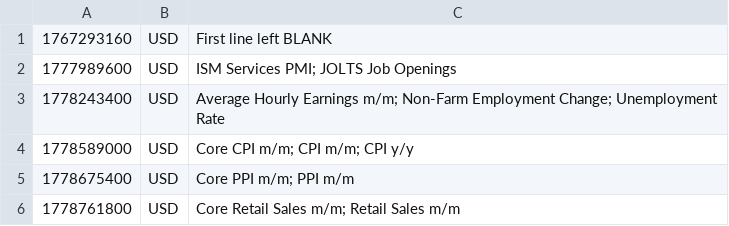
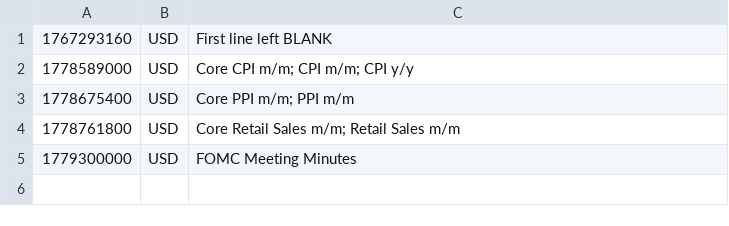
Before and after one commit to PatrickTata/HIN, a CSV file: economic_calendar.csv, drawn as a sheet; removed rows and columns are numbered as before the commit, all else as after; the diff names each change by its address in the sheet, - before the commit and + after, or states it on an @@ line.

Commit message:
Add files via upload

```diff
--- a/economic_calendar.csv
+++ b/economic_calendar.csv
-row 2: 1777989600 | USD | ISM Services PMI; JOLTS Job Openings
-row 3: 1778243400 | USD | Average Hourly Earnings m/m; Non-Farm Employment Change; Unemployment Rate
+row 5: 1779300000 | USD | FOMC Meeting Minutes
```
